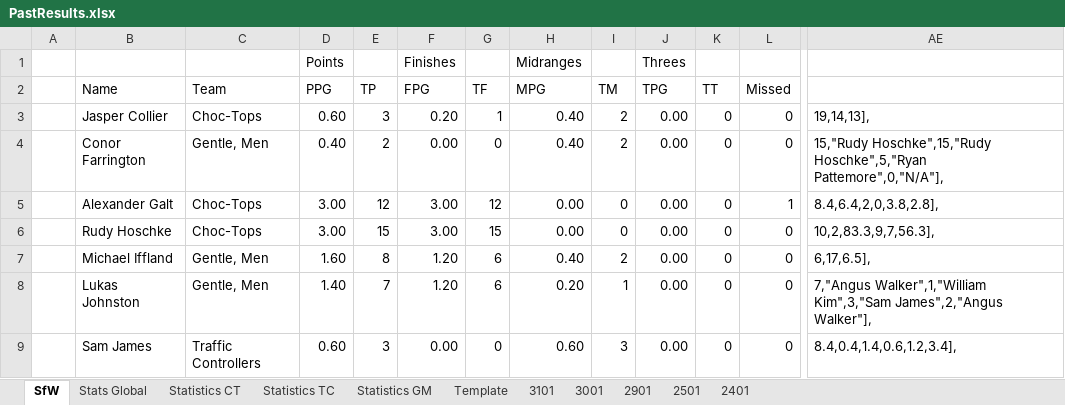
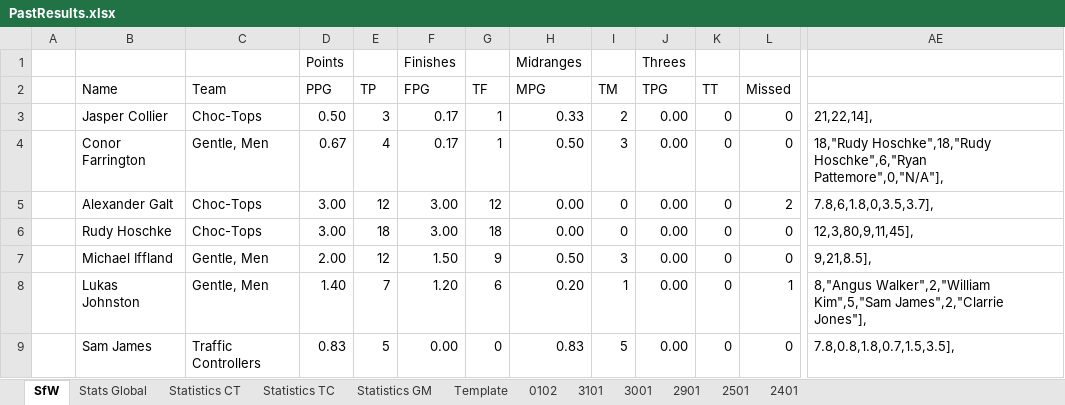
Before and after one commit to KingGoose20/LTBO, an Excel workbook: Other Files/PastResults.xlsx, sheet SfW, drawn as a sheet; only a part is shown, gaps mark what is left out; values as stored, in another font and other column widths than the file's, no borders; the diff covers the shown part only; the diff names each change by its address in the sheet, - before the commit and + after, or states it on an @@ line.

```diff
--- a/Other Files/PastResults.xlsx (sheet SfW)
+++ b/Other Files/PastResults.xlsx (sheet SfW)
+sheet tab: 0102
-D3 (PPG): 0.60
+D3 (PPG): 0.50
-F3 (FPG): 0.20
+F3 (FPG): 0.17
-H3 (MPG): 0.40
+H3 (MPG): 0.33
-AE3: 19,14,13],
+AE3: 21,22,14],
-D4 (PPG): 0.40
+D4 (PPG): 0.67
-E4 (TP): 2
+E4 (TP): 4
-F4 (FPG): 0.00
+F4 (FPG): 0.17
-G4 (TF): 0
+G4 (TF): 1
-H4 (MPG): 0.40
+H4 (MPG): 0.50
-I4 (TM): 2
+I4 (TM): 3
-AE4: 15,"Rudy Hoschke",15,"Rudy Hoschke",5,"Ryan Pattemore",0,"N/A"],
+AE4: 18,"Rudy Hoschke",18,"Rudy Hoschke",6,"Ryan Pattemore",0,"N/A"],
-L5 (Missed): 1
+L5 (Missed): 2
-AE5: 8.4,6.4,2,0,3.8,2.8],
+AE5: 7.8,6,1.8,0,3.5,3.7],
-E6 (TP): 15
+E6 (TP): 18
-G6 (TF): 15
+G6 (TF): 18
-AE6: 10,2,83.3,9,7,56.3],
+AE6: 12,3,80,9,11,45],
-D7 (PPG): 1.60
+D7 (PPG): 2.00
-E7 (TP): 8
+E7 (TP): 12
-F7 (FPG): 1.20
+F7 (FPG): 1.50
-G7 (TF): 6
+G7 (TF): 9
-H7 (MPG): 0.40
+H7 (MPG): 0.50
-I7 (TM): 2
+I7 (TM): 3
-AE7: 6,17,6.5],
+AE7: 9,21,8.5],
-L8 (Missed): 0
+L8 (Missed): 1
-AE8: 7,"Angus Walker",1,"William Kim",3,"Sam James",2,"Angus Walker"],
+AE8: 8,"Angus Walker",2,"William Kim",5,"Sam James",2,"Clarrie Jones"],
-D9 (PPG): 0.60
+D9 (PPG): 0.83
-E9 (TP): 3
+E9 (TP): 5
-H9 (MPG): 0.60
+H9 (MPG): 0.83
-I9 (TM): 3
+I9 (TM): 5
-AE9: 8.4,0.4,1.4,0.6,1.2,3.4],
+AE9: 7.8,0.8,1.8,0.7,1.5,3.5],
```
Also changed, not shown: 2 added rows, 2 removed rows and 119 edited cells elsewhere in this sheet, sheet Stats Global, sheet Statistics TC, sheet Statistics CT, sheet Statistics GM, formulas that keep their value, charts or pictures, 2 other files.
